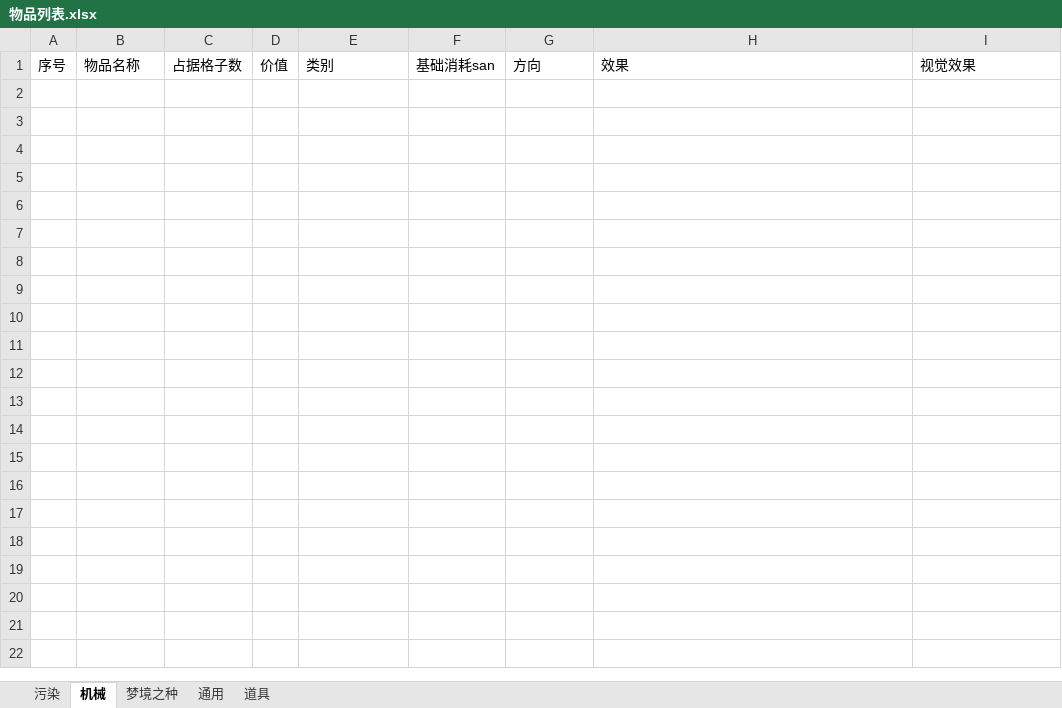
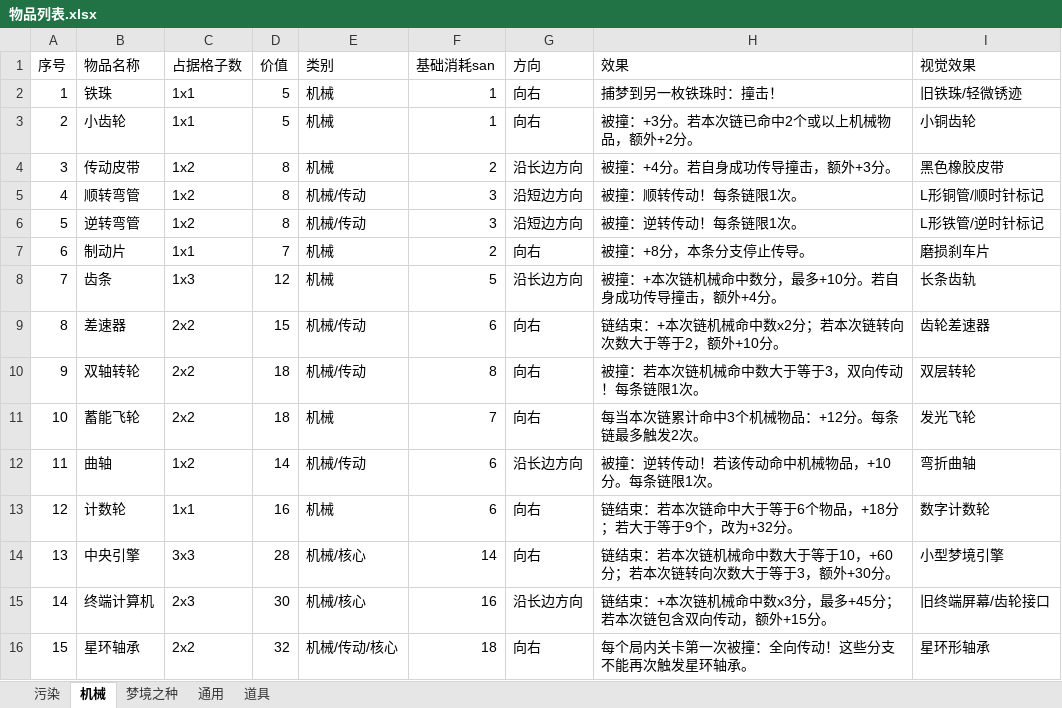
Before and after one commit to xsrkt26/Lost-Fragments, an Excel workbook: spec/Docs/01_Design/CardDesignVersion/物品列表.xlsx, sheet 机械, drawn as a sheet; values as stored, in another font and other column widths than the file's, no borders; the diff names each change by its address in the sheet, - before the commit and + after, or states it on an @@ line.

```diff
--- a/spec/Docs/01_Design/CardDesignVersion/物品列表.xlsx (sheet 机械)
+++ b/spec/Docs/01_Design/CardDesignVersion/物品列表.xlsx (sheet 机械)
+row 2: 1 | 铁珠 | 1x1 | 5 | 机械 | 1 | 向右 | 捕梦到另一枚铁珠时：撞击！ | 旧铁珠/轻微锈迹
+row 3: 2 | 小齿轮 | 1x1 | 5 | 机械 | 1 | 向右 | 被撞：+3分。若本次链已命中2个或以上机械物品，额外+2分。 | 小铜齿轮
+row 4: 3 | 传动皮带 | 1x2 | 8 | 机械 | 2 | 沿长边方向 | 被撞：+4分。若自身成功传导撞击，额外+3分。 | 黑色橡胶皮带
+row 5: 4 | 顺转弯管 | 1x2 | 8 | 机械/传动 | 3 | 沿短边方向 | 被撞：顺转传动！每条链限1次。 | L形铜管/顺时针标记
+row 6: 5 | 逆转弯管 | 1x2 | 8 | 机械/传动 | 3 | 沿短边方向 | 被撞：逆转传动！每条链限1次。 | L形铁管/逆时针标记
+row 7: 6 | 制动片 | 1x1 | 7 | 机械 | 2 | 向右 | 被撞：+8分，本条分支停止传导。 | 磨损刹车片
+row 8: 7 | 齿条 | 1x3 | 12 | 机械 | 5 | 沿长边方向 | 被撞：+本次链机械命中数分，最多+10分。若自身成功传导撞击，额外+4分。 | 长条齿轨
+row 9: 8 | 差速器 | 2x2 | 15 | 机械/传动 | 6 | 向右 | 链结束：+本次链机械命中数x2分；若本次链转向次数大于等于2，额外+10分。 | 齿轮差速器
+row 10: 9 | 双轴转轮 | 2x2 | 18 | 机械/传动 | 8 | 向右 | 被撞：若本次链机械命中数大于等于3，双向传动！每条链限1次。 | 双层转轮
+row 11: 10 | 蓄能飞轮 | 2x2 | 18 | 机械 | 7 | 向右 | 每当本次链累计命中3个机械物品：+12分。每条链最多触发2次。 | 发光飞轮
+row 12: 11 | 曲轴 | 1x2 | 14 | 机械/传动 | 6 | 沿长边方向 | 被撞：逆转传动！若该传动命中机械物品，+10分。每条链限1次。 | 弯折曲轴
+row 13: 12 | 计数轮 | 1x1 | 16 | 机械 | 6 | 向右 | 链结束：若本次链命中大于等于6个物品，+18分；若大于等于9个，改为+32分。 | 数字计数轮
+row 14: 13 | 中央引擎 | 3x3 | 28 | 机械/核心 | 14 | 向右 | 链结束：若本次链机械命中数大于等于10，+60分；若本次链转向次数大于等于3，额外+30分。 | 小型梦境引擎
+row 15: 14 | 终端计算机 | 2x3 | 30 | 机械/核心 | 16 | 沿长边方向 | 链结束：+本次链机械命中数x3分，最多+45分；若本次链包含双向传动，额外+15分。 | 旧终端屏幕/齿轮接口
+row 16: 15 | 星环轴承 | 2x2 | 32 | 机械/传动/核心 | 18 | 向右 | 每个局内关卡第一次被撞：全向传动！这些分支不能再次触发星环轴承。 | 星环形轴承
```
Also changed, not shown: sheet 梦境之种, spec/Docs/01_Design/OrnamentDesignVersion/饰品列表.xlsx, 5 other files.
